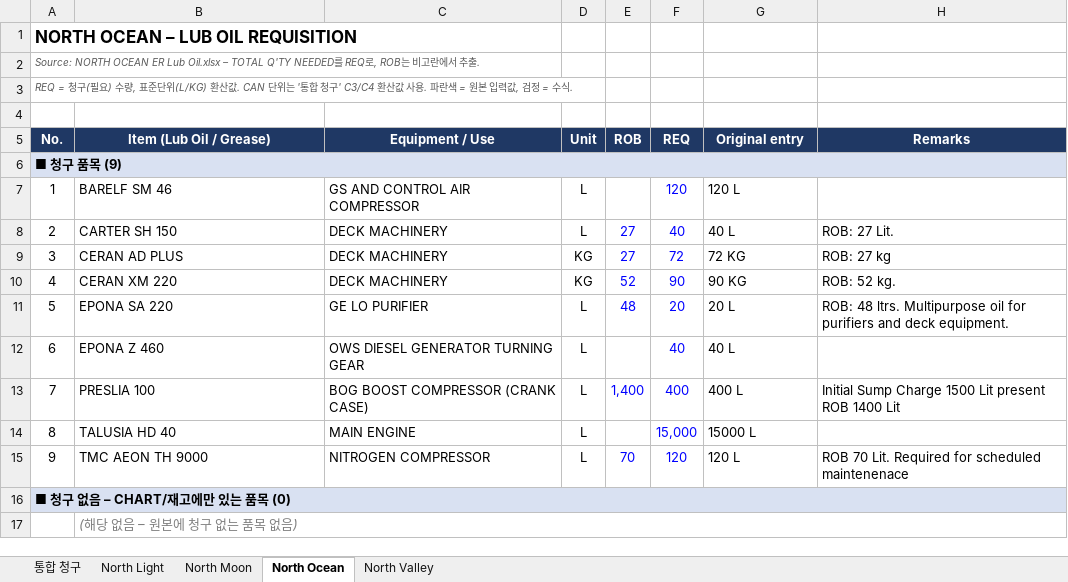
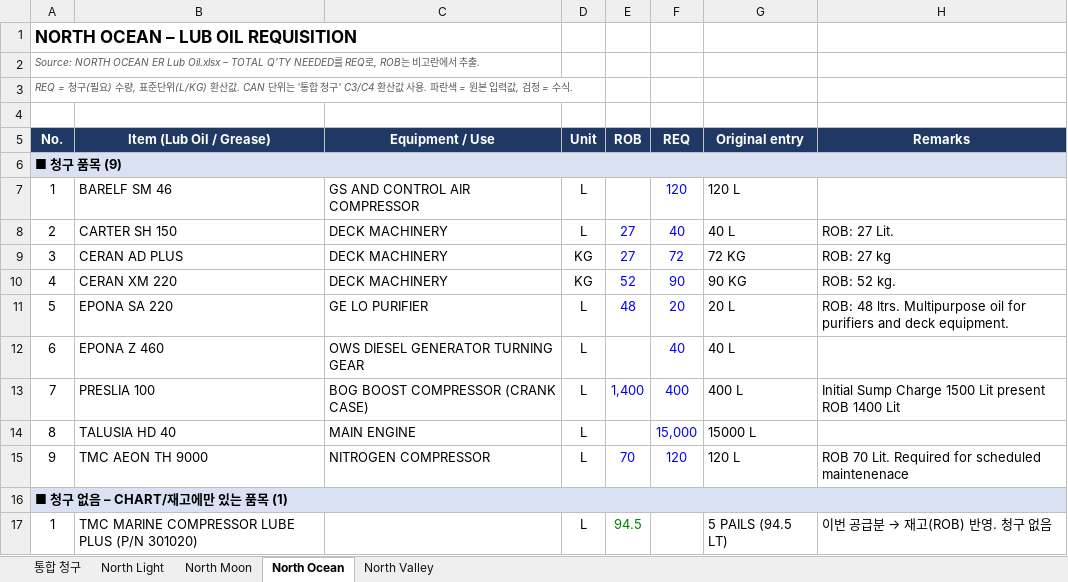
Before and after one commit to dotjdsla-byte/github-test, an Excel workbook: out/North_Fleet_Lub_Oil_Requisition.xlsx, sheet North Ocean, drawn as a sheet; values as stored, in another font and other column widths than the file's, no borders; removed rows and columns are numbered as before the commit, all else as after; the diff names each change by its address in the sheet, - before the commit and + after, or states it on an @@ line.

```diff
--- a/out/North_Fleet_Lub_Oil_Requisition.xlsx (sheet North Ocean)
+++ b/out/North_Fleet_Lub_Oil_Requisition.xlsx (sheet North Ocean)
-A16 (No.): ■ 청구 없음 – CHART/재고에만 있는 품목 (0)
+A16 (No.): ■ 청구 없음 – CHART/재고에만 있는 품목 (1)
-row 17:  | (해당 없음 – 원본에 청구 없는 품목 없음)
+row 17: 1 | TMC MARINE COMPRESSOR LUBE PLUS (P/N 301020) |  | L | 94.5 |  | 5 PAILS (94.5 LT) | 이번 공급분 → 재고(ROB) 반영. 청구 없음
```
Also changed, not shown: sheet 통합 청구, sheet North Moon, sheet North Valley, formulas that keep their value.
